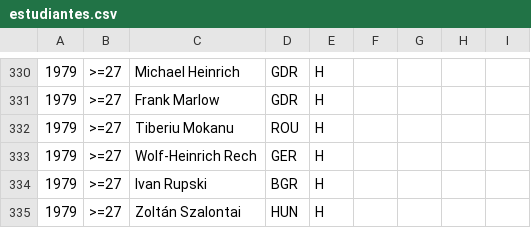
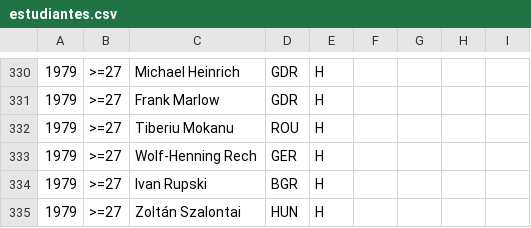
Before and after one commit to abeakkas/ipho-unofficial.org, a CSV file: search/estudiantes.csv, drawn as a sheet; only a part is shown, gaps mark what is left out.

Commit message:
Wolf-Henning Rech name correction

```diff
--- a/search/estudiantes.csv
+++ b/search/estudiantes.csv
@@ -332,3 +332,3 @@
 1979,>=27,Tiberiu Mokanu,ROU,H,,,,
-1979,>=27,Wolf-Heinrich Rech,GER,H,,,,
+1979,>=27,Wolf-Henning Rech,GER,H,,,,
 1979,>=27,Ivan Rupski,BGR,H,,,,
```
Also changed, not shown: src/database/estudiantes.csv, 2 other files.
